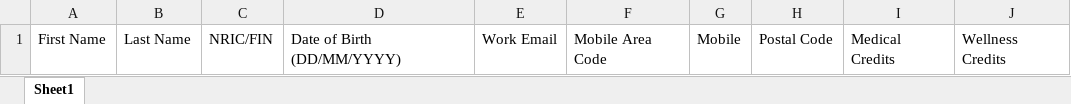
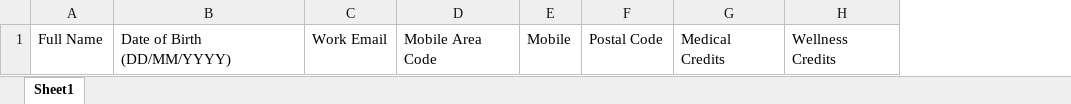
Before and after one commit to dodongerrol/medne_clone, an Excel workbook: public/excel/Employee Enrollment Listing.xlsx, sheet Sheet1, drawn as a sheet; only a part is shown; values as stored, in another font and other column widths than the file's, no borders; removed rows and columns are numbered as before the commit, all else as after; the diff names each change by its address in the sheet, - before the commit and + after, or states it on an @@ line.

```diff
--- a/public/excel/Employee Enrollment Listing.xlsx (sheet Sheet1)
+++ b/public/excel/Employee Enrollment Listing.xlsx (sheet Sheet1)
-column A, row 1: First Name
-column B, row 1: Last Name
-column C, row 1: NRIC/FIN
+column A, row 1: Full Name
```
Also changed, not shown: public/excel/Employees and Dependents.xlsx.
